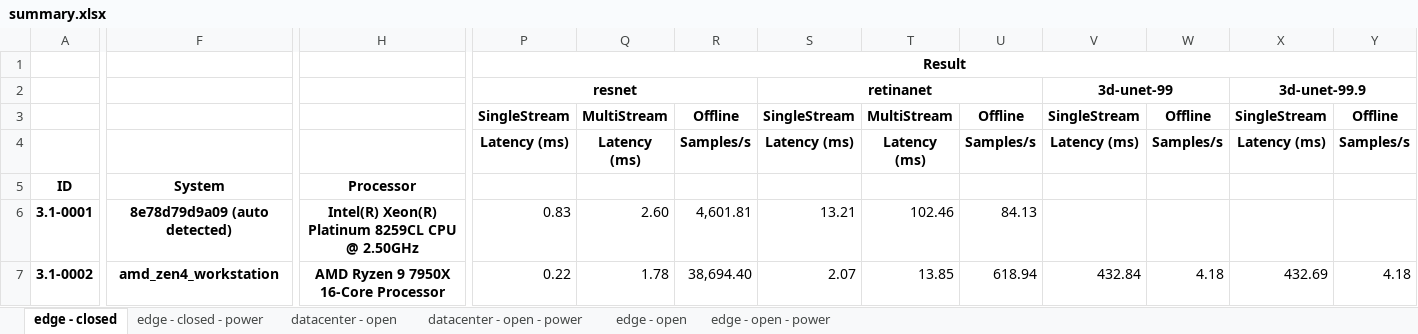
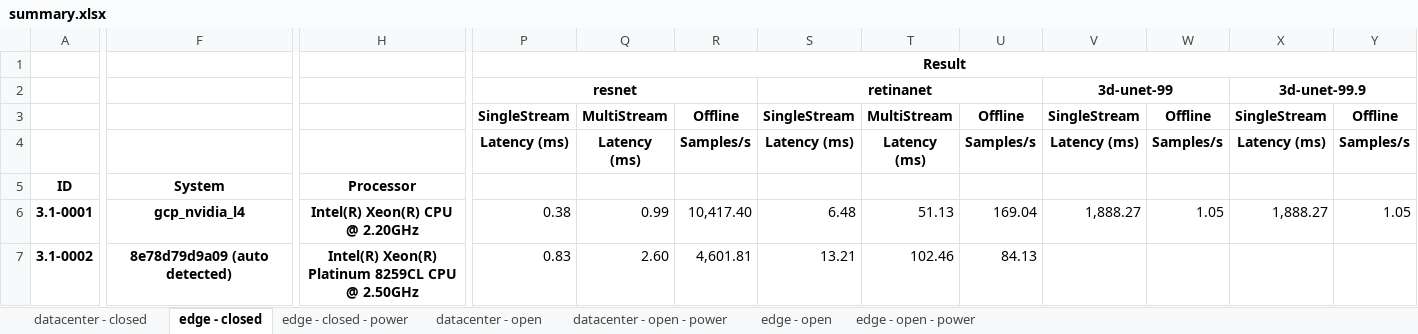
Before and after one commit to ctuning/mlperf_inference_submissions_v3.1a, an Excel workbook: summary.xlsx, sheet edge - closed, drawn as a sheet; only a part is shown, gaps mark what is left out; values as stored, in another font and other column widths than the file's, no borders; conditional formats not drawn; the diff covers the shown part only; the diff names each change by its address in the sheet, - before the commit and + after, or states it on an @@ line.

```diff
--- a/summary.xlsx (sheet edge - closed)
+++ b/summary.xlsx (sheet edge - closed)
+sheet tab: datacenter - closed
-F6: 8e78d79d9a09 (auto detected)
+F6: gcp_nvidia_l4
-H6: Intel(R) Xeon(R) Platinum 8259CL CPU @ 2.50GHz
+H6: Intel(R) Xeon(R) CPU @ 2.20GHz
-P6: 0.83
+P6: 0.38
-Q6: 2.60
+Q6: 0.99
-R6: 4,601.81
+R6: 10,417.40
-S6: 13.21
+S6: 6.48
-T6: 102.46
+T6: 51.13
-U6: 84.13
+U6: 169.04
-V6: (empty)
+V6: 1,888.27
-W6: (empty)
+W6: 1.05
-X6: (empty)
+X6: 1,888.27
-Y6: (empty)
+Y6: 1.05
-F7: amd_zen4_workstation
+F7: 8e78d79d9a09 (auto detected)
-H7: AMD Ryzen 9 7950X 16-Core Processor
+H7: Intel(R) Xeon(R) Platinum 8259CL CPU @ 2.50GHz
-P7: 0.22
+P7: 0.83
-Q7: 1.78
+Q7: 2.60
-R7: 38,694.40
+R7: 4,601.81
-S7: 2.07
+S7: 13.21
-T7: 13.85
+T7: 102.46
-U7: 618.94
+U7: 84.13
-V7: 432.84
+V7: (empty)
-W7: 4.18
+W7: (empty)
-X7: 432.69
+X7: (empty)
-Y7: 4.18
+Y7: (empty)
```
Also changed, not shown: 56 edited cells elsewhere in this sheet, sheet edge - open, sheet edge - open - power, sheet datacenter - open, sheet edge - closed - power, formulas that keep their value, hidden cells, 4 other files.
